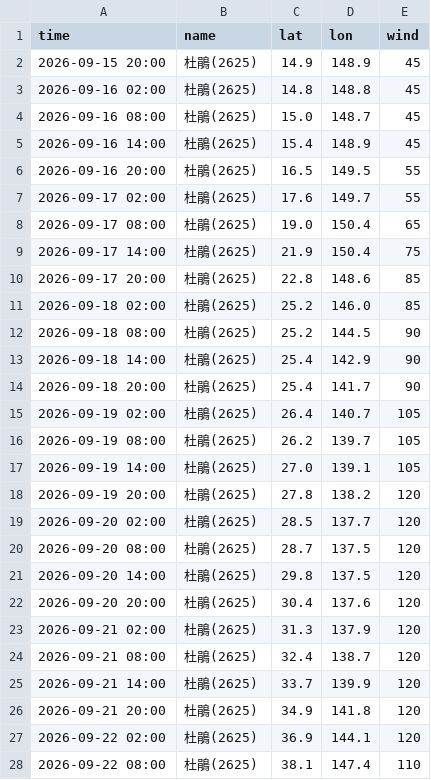
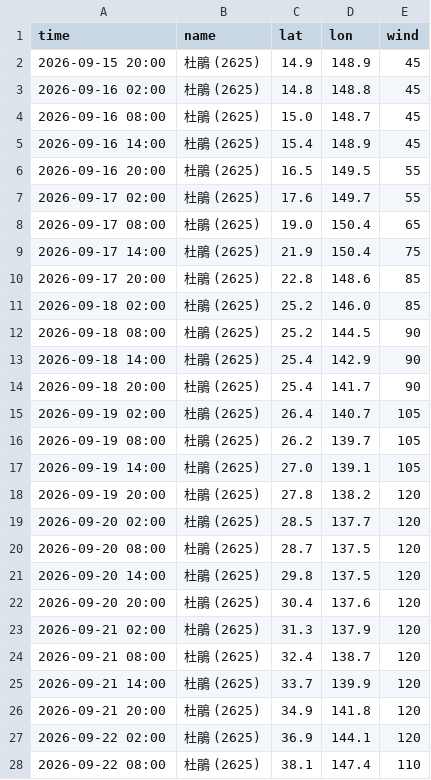
Before and after one commit to macaosso/MSSO, a CSV file: TCdata/pastTC/2026/2625.csv, drawn as a sheet; only a part is shown; the diff covers the shown part only.

Commit message:
更新 2625.csv

```diff
--- a/TCdata/pastTC/2026/2625.csv
+++ b/TCdata/pastTC/2026/2625.csv
@@ -1,28 +1,28 @@
 time,name,lat,lon,wind
-2026-09-15 20:00,杜鵑(2625),14.9,148.9,45
-2026-09-16 02:00,杜鵑(2625),14.8,148.8,45
-2026-09-16 08:00,杜鵑(2625),15.0,148.7,45
-2026-09-16 14:00,杜鵑(2625),15.4,148.9,45
-2026-09-16 20:00,杜鵑(2625),16.5,149.5,55
-2026-09-17 02:00,杜鵑(2625),17.6,149.7,55
-2026-09-17 08:00,杜鵑(2625),19.0,150.4,65
-2026-09-17 14:00,杜鵑(2625),21.9,150.4,75
-2026-09-17 20:00,杜鵑(2625),22.8,148.6,85
-2026-09-18 02:00,杜鵑(2625),25.2,146.0,85
-2026-09-18 08:00,杜鵑(2625),25.2,144.5,90
-2026-09-18 14:00,杜鵑(2625),25.4,142.9,90
-2026-09-18 20:00,杜鵑(2625),25.4,141.7,90
-2026-09-19 02:00,杜鵑(2625),26.4,140.7,105
-2026-09-19 08:00,杜鵑(2625),26.2,139.7,105
-2026-09-19 14:00,杜鵑(2625),27.0,139.1,105
-2026-09-19 20:00,杜鵑(2625),27.8,138.2,120
-2026-09-20 02:00,杜鵑(2625),28.5,137.7,120
-2026-09-20 08:00,杜鵑(2625),28.7,137.5,120
-2026-09-20 14:00,杜鵑(2625),29.8,137.5,120
-2026-09-20 20:00,杜鵑(2625),30.4,137.6,120
-2026-09-21 02:00,杜鵑(2625),31.3,137.9,120
-2026-09-21 08:00,杜鵑(2625),32.4,138.7,120
-2026-09-21 14:00,杜鵑(2625),33.7,139.9,120
-2026-09-21 20:00,杜鵑(2625),34.9,141.8,120
-2026-09-22 02:00,杜鵑(2625),36.9,144.1,120
-2026-09-22 08:00,杜鵑(2625),38.1,147.4,110
+2026-09-15 20:00,杜鵑 (2625),14.9,148.9,45
+2026-09-16 02:00,杜鵑 (2625),14.8,148.8,45
+2026-09-16 08:00,杜鵑 (2625),15.0,148.7,45
+2026-09-16 14:00,杜鵑 (2625),15.4,148.9,45
+2026-09-16 20:00,杜鵑 (2625),16.5,149.5,55
+2026-09-17 02:00,杜鵑 (2625),17.6,149.7,55
+2026-09-17 08:00,杜鵑 (2625),19.0,150.4,65
+2026-09-17 14:00,杜鵑 (2625),21.9,150.4,75
+2026-09-17 20:00,杜鵑 (2625),22.8,148.6,85
+2026-09-18 02:00,杜鵑 (2625),25.2,146.0,85
+2026-09-18 08:00,杜鵑 (2625),25.2,144.5,90
+2026-09-18 14:00,杜鵑 (2625),25.4,142.9,90
+2026-09-18 20:00,杜鵑 (2625),25.4,141.7,90
+2026-09-19 02:00,杜鵑 (2625),26.4,140.7,105
+2026-09-19 08:00,杜鵑 (2625),26.2,139.7,105
+2026-09-19 14:00,杜鵑 (2625),27.0,139.1,105
+2026-09-19 20:00,杜鵑 (2625),27.8,138.2,120
+2026-09-20 02:00,杜鵑 (2625),28.5,137.7,120
+2026-09-20 08:00,杜鵑 (2625),28.7,137.5,120
+2026-09-20 14:00,杜鵑 (2625),29.8,137.5,120
+2026-09-20 20:00,杜鵑 (2625),30.4,137.6,120
+2026-09-21 02:00,杜鵑 (2625),31.3,137.9,120
+2026-09-21 08:00,杜鵑 (2625),32.4,138.7,120
+2026-09-21 14:00,杜鵑 (2625),33.7,139.9,120
+2026-09-21 20:00,杜鵑 (2625),34.9,141.8,120
+2026-09-22 02:00,杜鵑 (2625),36.9,144.1,120
+2026-09-22 08:00,杜鵑 (2625),38.1,147.4,110
```
Also changed, not shown: 1 edited cell elsewhere in this file.
